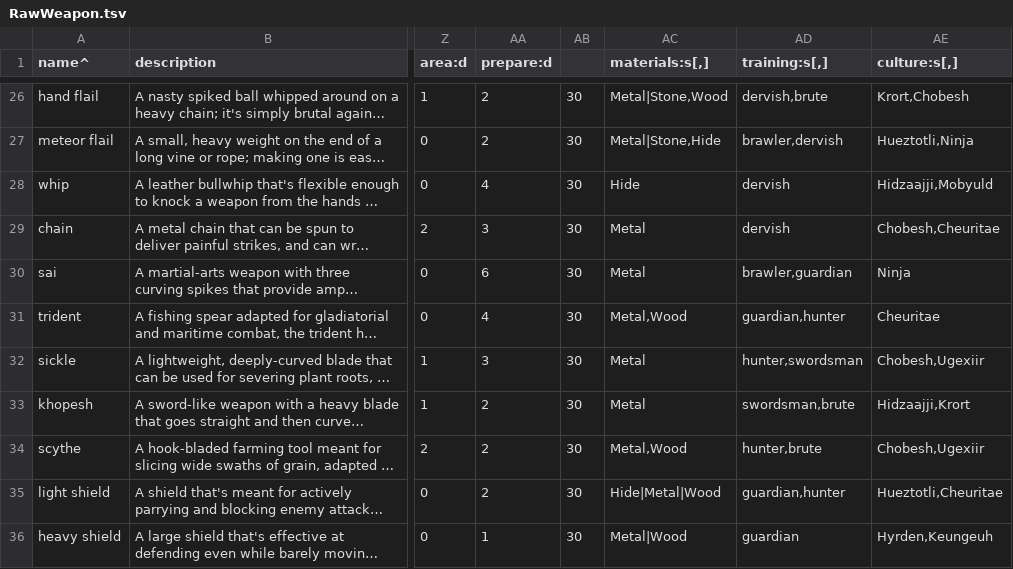
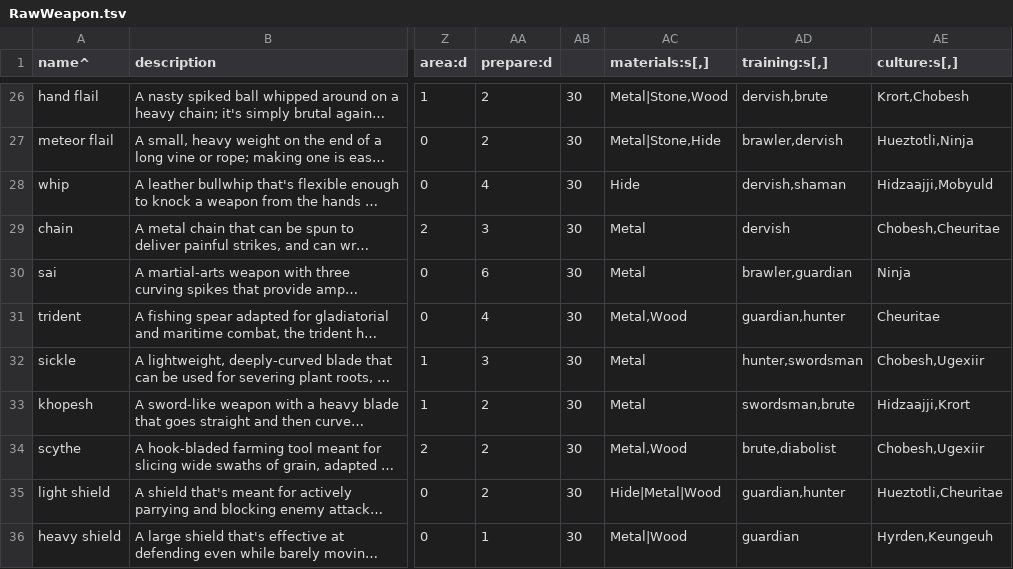
Before and after one commit to yellowstonegames/Epigon, a TSV file: TabLab Combat Data/RawWeapon.tsv, drawn as a sheet; only a part is shown, gaps mark what is left out; long unchanged cells end in …; the diff covers the shown part only; the diff names each change by its address in the sheet, - before the commit and + after, or states it on an @@ line.

```diff
--- a/TabLab Combat Data/RawWeapon.tsv
+++ b/TabLab Combat Data/RawWeapon.tsv
-AD28 (training:s[,]): dervish
+AD28 (training:s[,]): dervish,shaman
-AD34 (training:s[,]): hunter,brute
+AD34 (training:s[,]): brute,diabolist
```
Also changed, not shown: 23 edited cells elsewhere in this file, 7 other files.
